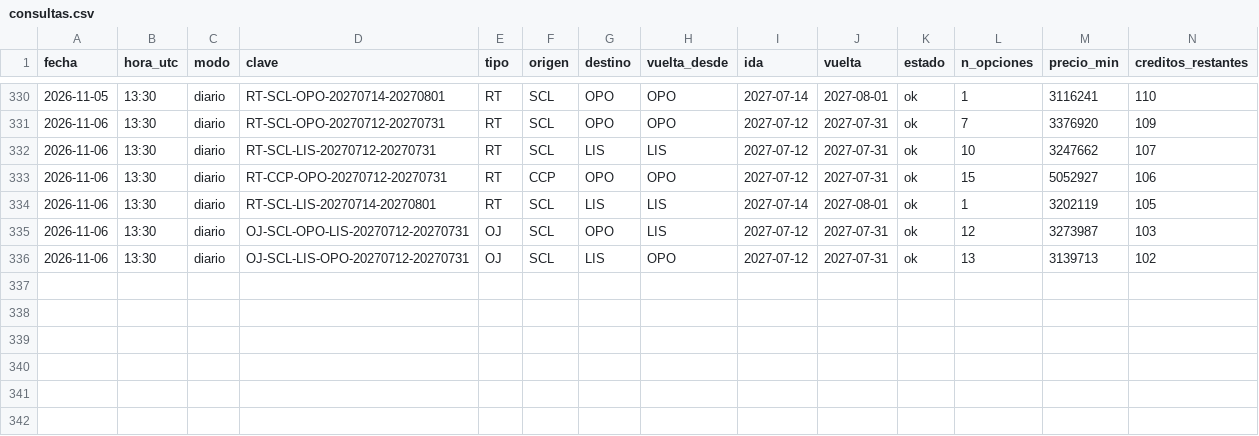
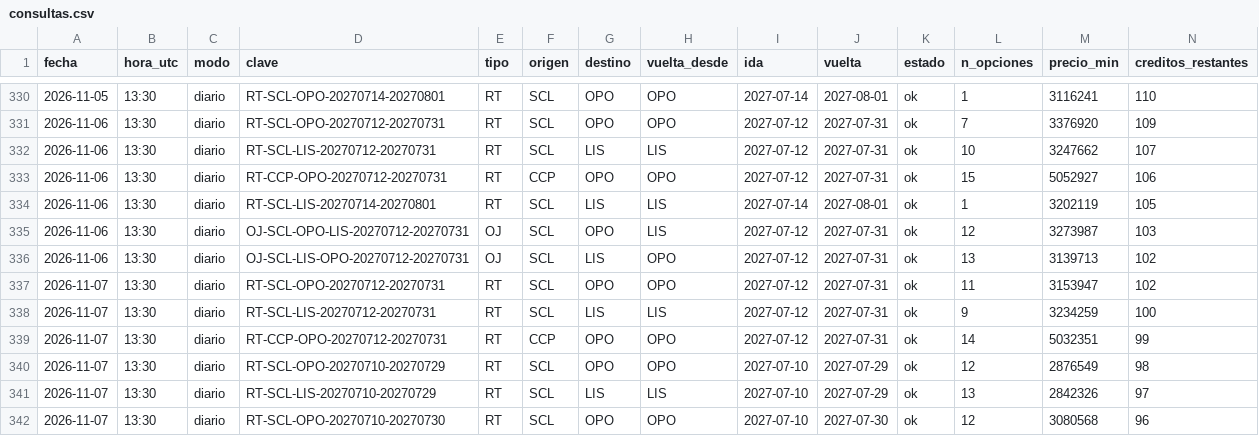
Before and after one commit to romedinag-tech/lisboa, a CSV file: data/consultas.csv, drawn as a sheet; only a part is shown, gaps mark what is left out; rows hold the shown columns only; the diff names each change by its address in the sheet, - before the commit and + after, or states it on an @@ line.

```diff
--- a/data/consultas.csv
+++ b/data/consultas.csv
+row 337: 2026-11-07 | 13:30 | diario | RT-SCL-OPO-20270712-20270731 | RT | SCL | OPO | OPO | 2027-07-12 | 2027-07-31 | ok | 11 | 3153947 | 102
+row 338: 2026-11-07 | 13:30 | diario | RT-SCL-LIS-20270712-20270731 | RT | SCL | LIS | LIS | 2027-07-12 | 2027-07-31 | ok | 9 | 3234259 | 100
+row 339: 2026-11-07 | 13:30 | diario | RT-CCP-OPO-20270712-20270731 | RT | CCP | OPO | OPO | 2027-07-12 | 2027-07-31 | ok | 14 | 5032351 | 99
+row 340: 2026-11-07 | 13:30 | diario | RT-SCL-OPO-20270710-20270729 | RT | SCL | OPO | OPO | 2027-07-10 | 2027-07-29 | ok | 12 | 2876549 | 98
+row 341: 2026-11-07 | 13:30 | diario | RT-SCL-LIS-20270710-20270729 | RT | SCL | LIS | LIS | 2027-07-10 | 2027-07-29 | ok | 13 | 2842326 | 97
+row 342: 2026-11-07 | 13:30 | diario | RT-SCL-OPO-20270710-20270730 | RT | SCL | OPO | OPO | 2027-07-10 | 2027-07-30 | ok | 12 | 3080568 | 96
```
Also changed, not shown: data/insights.csv, 8 other files.
